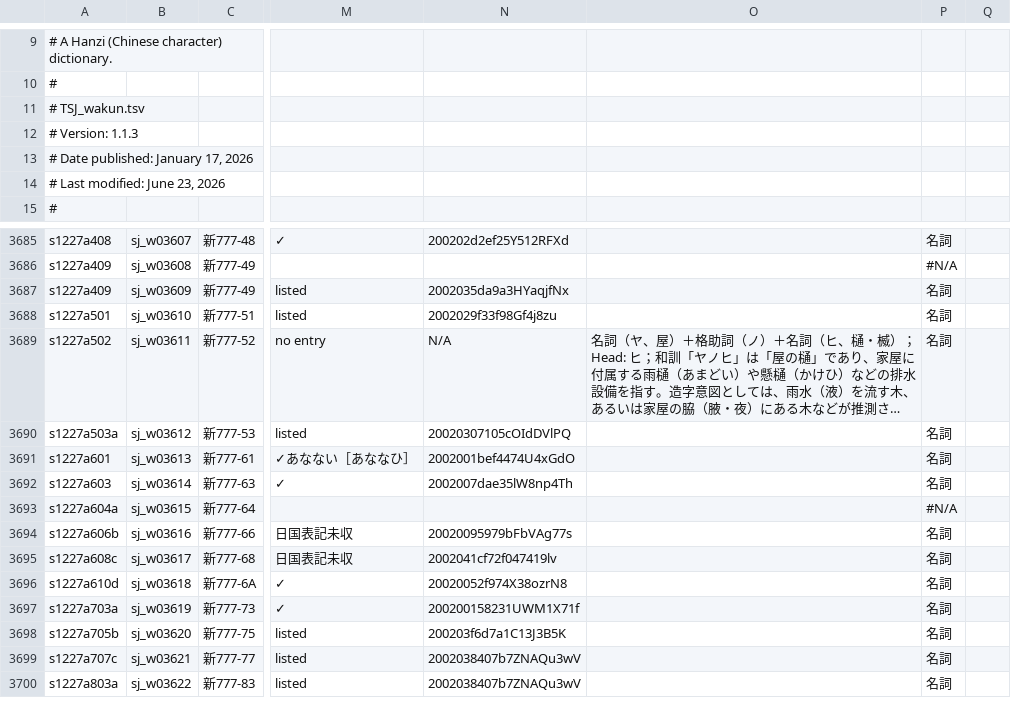
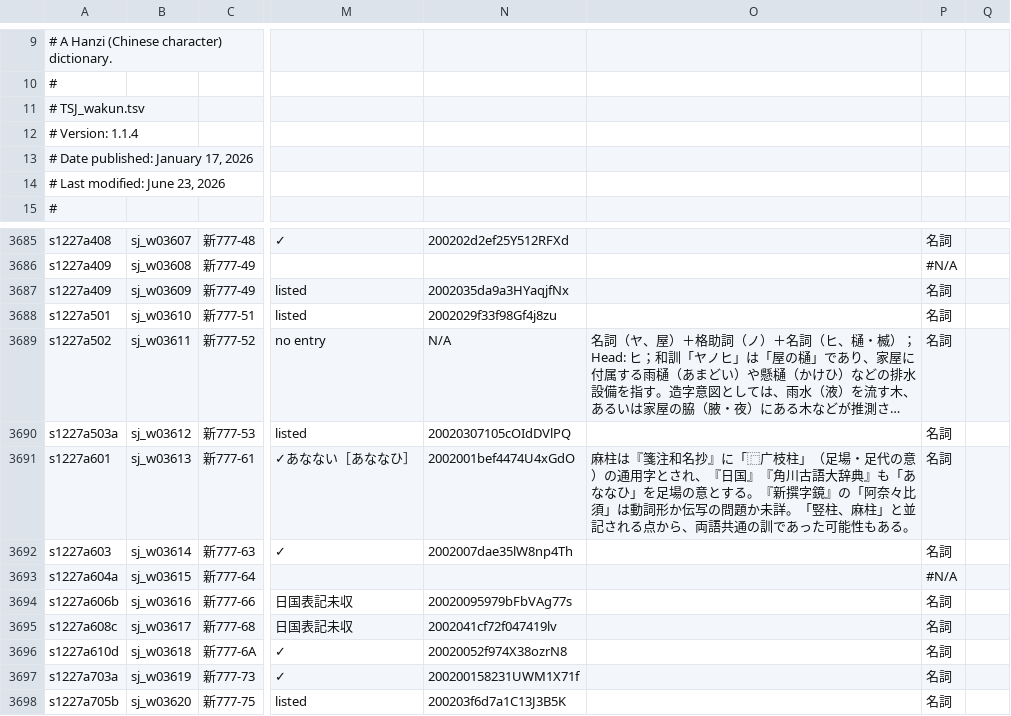
Before and after one commit to shikeda/HDIC, a TSV file: TSJ_wakun.tsv, drawn as a sheet; only a part is shown, gaps mark what is left out; the shorter side is filled out with more unchanged rows; long unchanged cells end in …; the diff names each change by its address in the sheet, - before the commit and + after, or states it on an @@ line.

```diff
--- a/TSJ_wakun.tsv
+++ b/TSJ_wakun.tsv
-A12: # Version: 1.1.3
+A12: # Version: 1.1.4
-O3691: (empty)
+O3691: 麻柱は『箋注和名抄』に「⿸广枝柱」（足場・足代の意）の通用字とされ、『日国』『角川古語大辞典』も「あななひ」を足場の意とする。『新撰字鏡』の「阿奈々比須」は動詞形か伝写の問題か未詳。「竪柱、麻柱」と並記される点から、両語共通の訓であった可能性もある。
```
Also changed, not shown: 1 other file.
